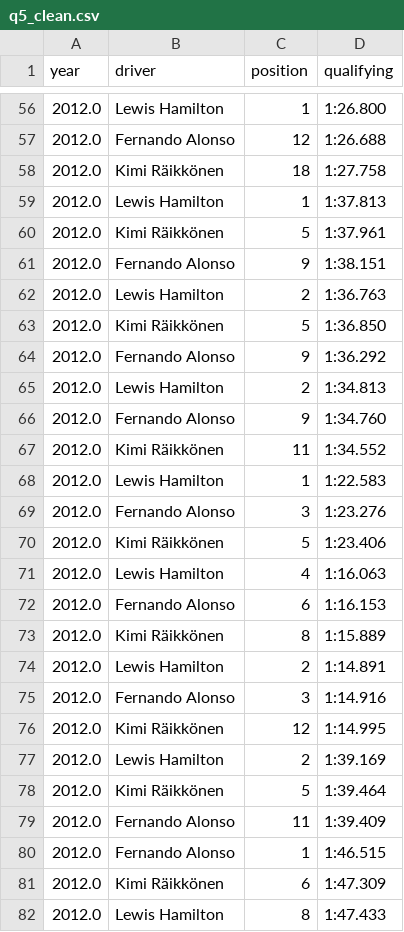
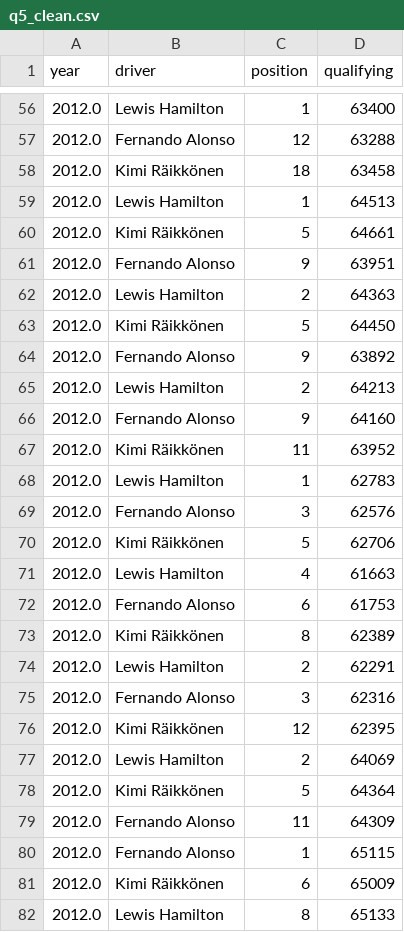
Before and after one commit to jiyeonsongg/f1-data-visualization-d3js, a CSV file: q5_clean.csv, drawn as a sheet; only a part is shown, gaps mark what is left out; the diff covers the shown part only.

```diff
--- a/q5_clean.csv
+++ b/q5_clean.csv
@@ -56,27 +56,27 @@ year,driver,position,qualifying
-2012.0,Lewis Hamilton,1,1:26.800
-2012.0,Fernando Alonso,12,1:26.688
-2012.0,Kimi Räikkönen,18,1:27.758
-2012.0,Lewis Hamilton,1,1:37.813
-2012.0,Kimi Räikkönen,5,1:37.961
-2012.0,Fernando Alonso,9,1:38.151
-2012.0,Lewis Hamilton,2,1:36.763
-2012.0,Kimi Räikkönen,5,1:36.850
-2012.0,Fernando Alonso,9,1:36.292
-2012.0,Lewis Hamilton,2,1:34.813
-2012.0,Fernando Alonso,9,1:34.760
-2012.0,Kimi Räikkönen,11,1:34.552
-2012.0,Lewis Hamilton,1,1:22.583
-2012.0,Fernando Alonso,3,1:23.276
-2012.0,Kimi Räikkönen,5,1:23.406
-2012.0,Lewis Hamilton,4,1:16.063
-2012.0,Fernando Alonso,6,1:16.153
-2012.0,Kimi Räikkönen,8,1:15.889
-2012.0,Lewis Hamilton,2,1:14.891
-2012.0,Fernando Alonso,3,1:14.916
-2012.0,Kimi Räikkönen,12,1:14.995
-2012.0,Lewis Hamilton,2,1:39.169
-2012.0,Kimi Räikkönen,5,1:39.464
-2012.0,Fernando Alonso,11,1:39.409
-2012.0,Fernando Alonso,1,1:46.515
-2012.0,Kimi Räikkönen,6,1:47.309
-2012.0,Lewis Hamilton,8,1:47.433
+2012.0,Lewis Hamilton,1,63400
+2012.0,Fernando Alonso,12,63288
+2012.0,Kimi Räikkönen,18,63458
+2012.0,Lewis Hamilton,1,64513
+2012.0,Kimi Räikkönen,5,64661
+2012.0,Fernando Alonso,9,63951
+2012.0,Lewis Hamilton,2,64363
+2012.0,Kimi Räikkönen,5,64450
+2012.0,Fernando Alonso,9,63892
+2012.0,Lewis Hamilton,2,64213
+2012.0,Fernando Alonso,9,64160
+2012.0,Kimi Räikkönen,11,63952
+2012.0,Lewis Hamilton,1,62783
+2012.0,Fernando Alonso,3,62576
+2012.0,Kimi Räikkönen,5,62706
+2012.0,Lewis Hamilton,4,61663
+2012.0,Fernando Alonso,6,61753
+2012.0,Kimi Räikkönen,8,62389
+2012.0,Lewis Hamilton,2,62291
+2012.0,Fernando Alonso,3,62316
+2012.0,Kimi Räikkönen,12,62395
+2012.0,Lewis Hamilton,2,64069
+2012.0,Kimi Räikkönen,5,64364
+2012.0,Fernando Alonso,11,64309
+2012.0,Fernando Alonso,1,65115
+2012.0,Kimi Räikkönen,6,65009
+2012.0,Lewis Hamilton,8,65133
```
Also changed, not shown: 147 edited cells elsewhere in this file, 4 other files.
